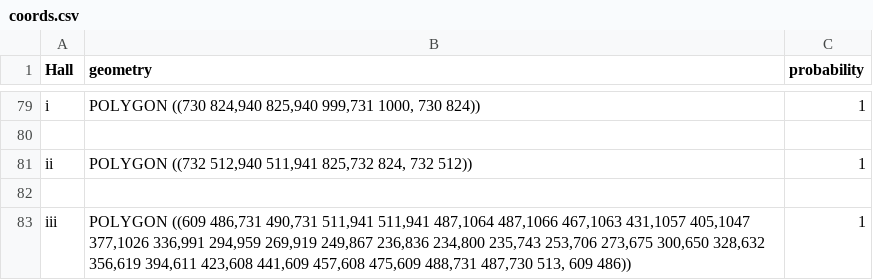
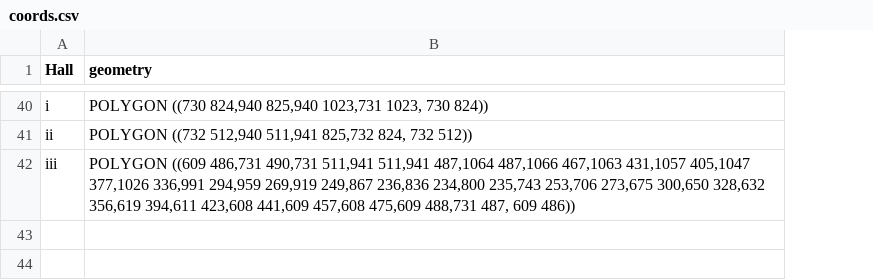
Before and after one commit to hikmatelhaj/museum-cv, a CSV file: coords.csv, drawn as a sheet; only a part is shown, gaps mark what is left out; removed rows and columns are numbered as before the commit, all else as after; the diff covers the shown part only; the diff names each change by its address in the sheet, - before the commit and + after, or states it on an @@ line.

```diff
--- a/coords.csv
+++ b/coords.csv
-column C (probability), row 79: 1; row 81: 1; row 83: 1
-B40 (geometry): …824,940 825,940 999,731 1000, 730 824))
+B40 (geometry): …824,940 825,940 1023,731 1023, 730 824))
-row 80: (empty)
-row 82: (empty)
-B42 (geometry): …475,609 488,731 487,730 513, 609 486))
+B42 (geometry): …475,609 488,731 487, 609 486))
```
Also changed, not shown: 39 removed rows elsewhere in this file, 1 other file.
